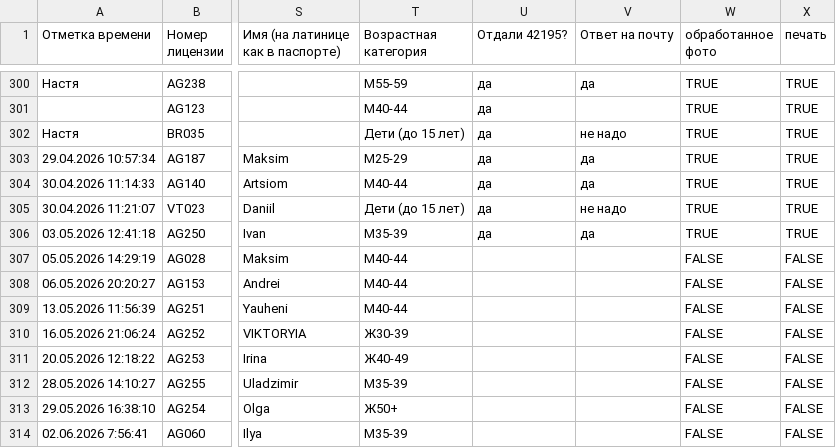
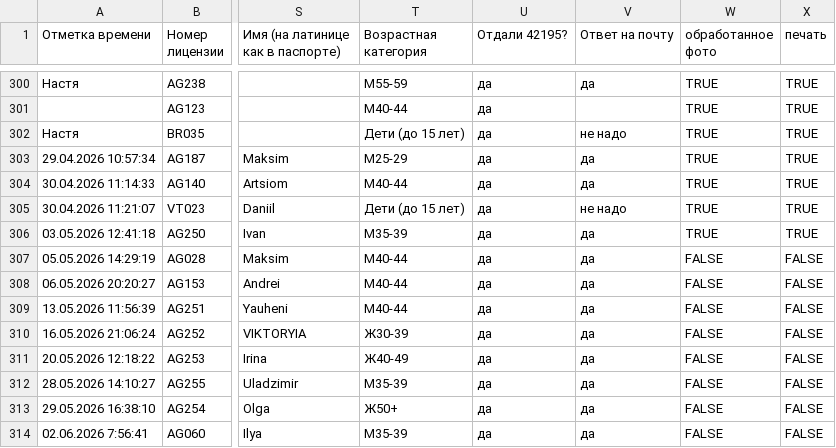
Before and after one commit to mkharytonau/bft-league-rating, a CSV file: src/main/resources/2026/licenses.csv, drawn as a sheet; only a part is shown, gaps mark what is left out; the diff covers the shown part only; the diff names each change by its address in the sheet, - before the commit and + after, or states it on an @@ line.

```diff
--- a/src/main/resources/2026/licenses.csv
+++ b/src/main/resources/2026/licenses.csv
-U307:U314 (Отдали 42195?): (empty)
+U307:U314 (Отдали 42195?): да
-V307:V314 (Ответ на почту): (empty)
+V307:V314 (Ответ на почту): да
```
Also changed, not shown: 6 added rows and 2 edited cells elsewhere in this file, src/main/resources/2026/BrestOlympic/men_calculated.csv, src/main/resources/2026/Duathlon_Drogichin/men_calculated.csv, 31 other files.
